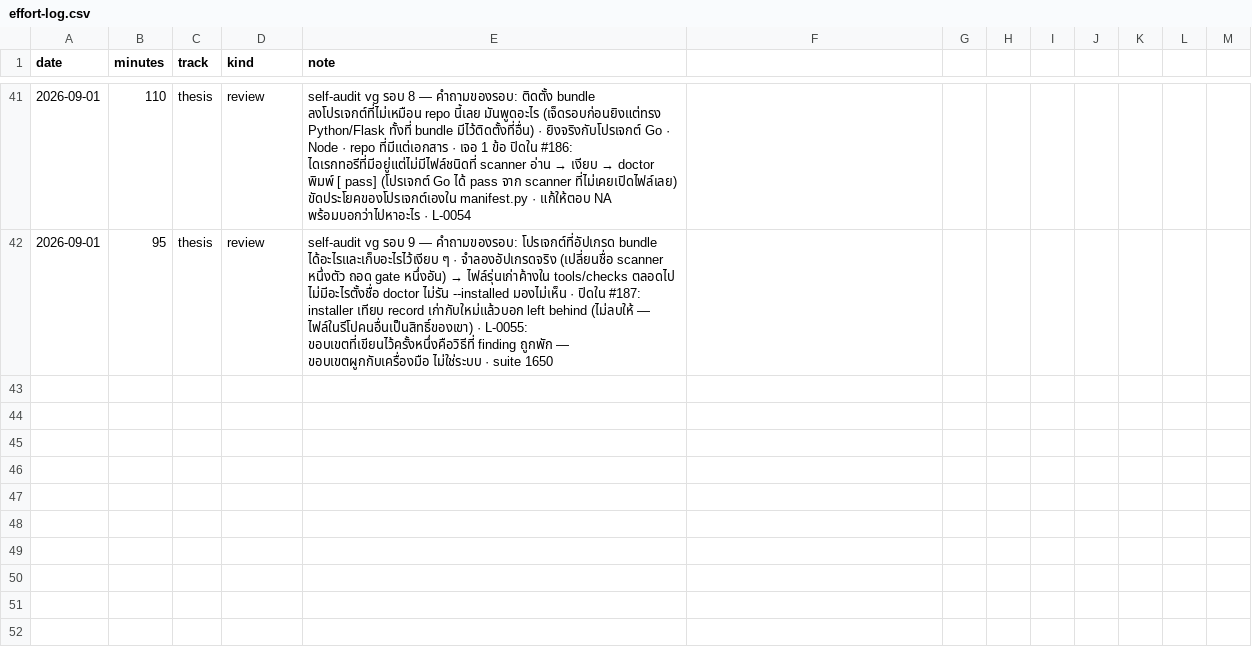
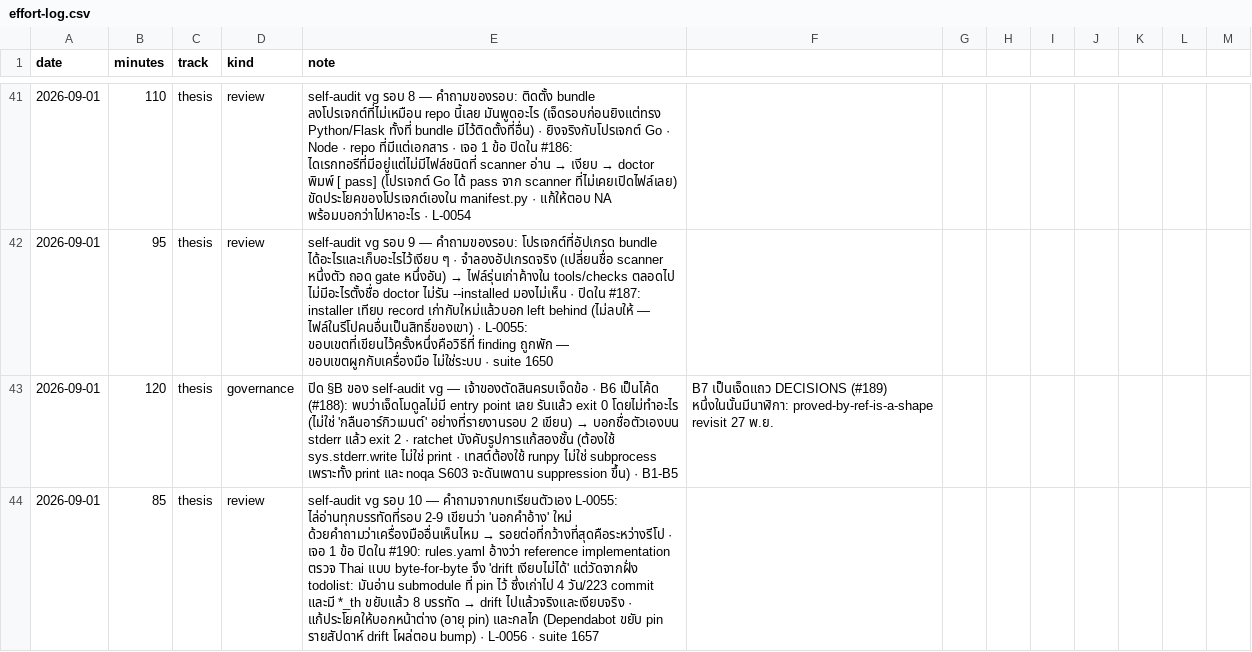
Before and after one commit to sayam/flask-todolist, a CSV file: docs/comparison/effort-log.csv, drawn as a sheet; only a part is shown, gaps mark what is left out; the diff names each change by its address in the sheet, - before the commit and + after, or states it on an @@ line.

Commit message:
chore(thesis): effort log 1 ก.ย. (vg §B + รอบ 10)
Signed-off-by: Sayam Sriphua <976721+sayam@users.noreply.github.com>

```diff
--- a/docs/comparison/effort-log.csv
+++ b/docs/comparison/effort-log.csv
+row 43: 2026-09-01 | 120 | thesis | governance | ปิด §B ของ self-audit vg — เจ้าของตัดสินครบเจ็ดข้อ · B6 เป็นโค้ด (#188): พบว่าเจ็ดโมดูลไม่มี entry point เลย รันแล้ว exit 0 โดยไม่ทำอะไร (ไม่ใช่ 'กลืนอาร์กิวเมนต์' อย่างที่รายงานรอบ 2 เขียน) → บอกชื่อตัวเองบน stderr แล้ว exit 2 · ratchet บังคับรูปการแก้สองชั้น (ต้องใช้ sys.stderr.write ไม่ใช่ print · เทสต์ต้องใช้ runpy ไม่ใช่ subprocess เพราะทั้ง print และ noqa S603 จะดันเพดาน suppression ขึ้น) · B1-B5 | B7 เป็นเจ็ดแถว DECISIONS (#189) หนึ่งในนั้นมีนาฬิกา: proved-by-ref-is-a-shape revisit 27 พ.ย.
+row 44: 2026-09-01 | 85 | thesis | review | self-audit vg รอบ 10 — คำถามจากบทเรียนตัวเอง L-0055: ไล่อ่านทุกบรรทัดที่รอบ 2-9 เขียนว่า 'นอกคำอ้าง' ใหม่ ด้วยคำถามว่าเครื่องมืออื่นเห็นไหม → รอยต่อที่กว้างที่สุดคือระหว่างรีโป · เจอ 1 ข้อ ปิดใน #190: rules.yaml อ้างว่า reference implementation ตรวจ Thai แบบ byte-for-byte จึง 'drift เงียบไม่ได้' แต่วัดจากฝั่ง todolist: มันอ่าน submodule ที่ pin ไว้ ซึ่งเก่าไป 4 วัน/223 commit และมี *_th ขยับแล้ว 8 บรรทัด → drift ไปแล้วจริงและเงียบจริง · แก้ประโยคให้บอกหน้าต่าง (อายุ pin) และกลไก (Dependabot ขยับ pin รายสัปดาห์ drift โผล่ตอน bump) · L-0056 · suite 1657
```
